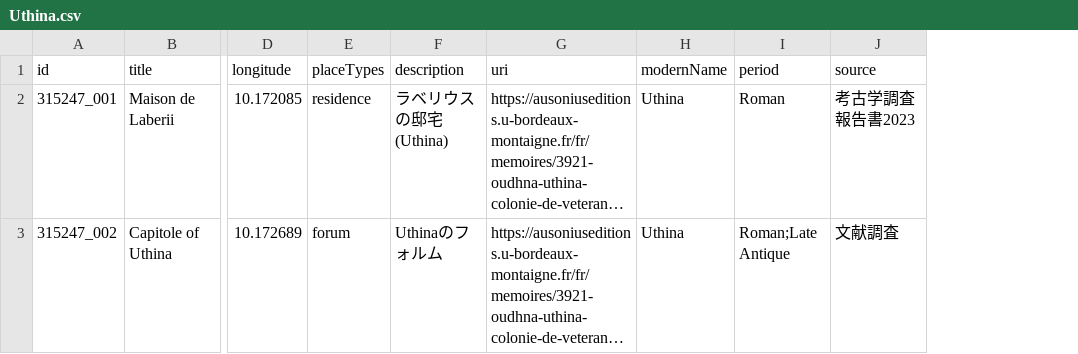
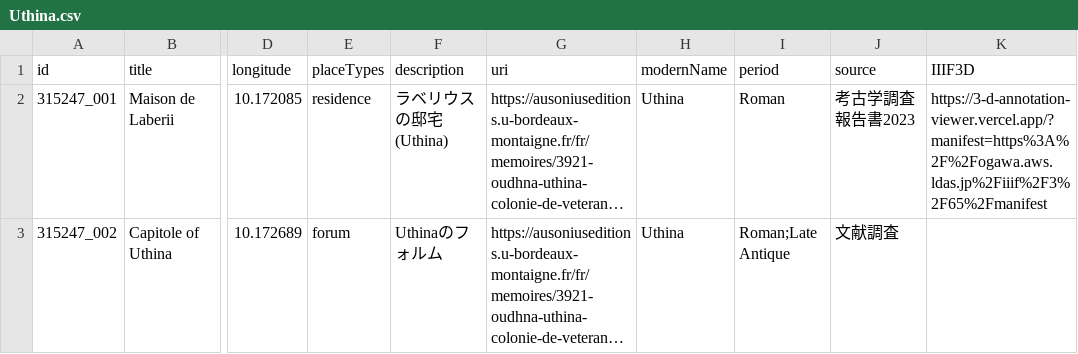
Before and after one commit to junjun7613/roman_atlas, a CSV file: public/custom_place/Uthina.csv, drawn as a sheet; only a part is shown, gaps mark what is left out; long unchanged cells end in …; the diff names each change by its address in the sheet, - before the commit and + after, or states it on an @@ line.

```diff
--- a/public/custom_place/Uthina.csv
+++ b/public/custom_place/Uthina.csv
+column K (IIIF3D), row 2: https://3-d-annotation-viewer.vercel.app/?manifest=https%3A%2F%2Fogawa.aws.ldas.jp%2Fiiif%2F3%2F65%2Fmanifest
```
Also changed, not shown: 9 other files.
